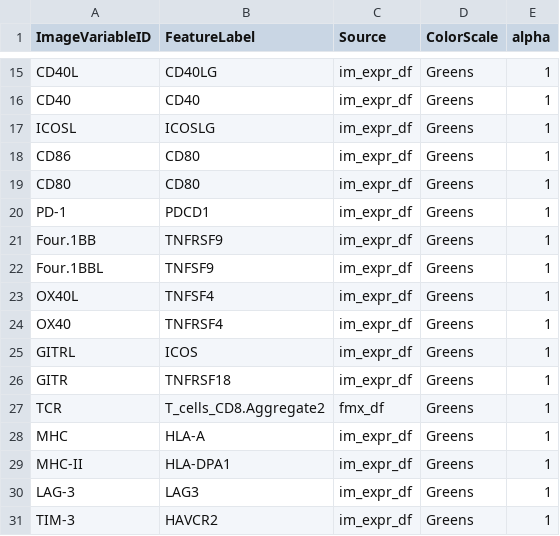
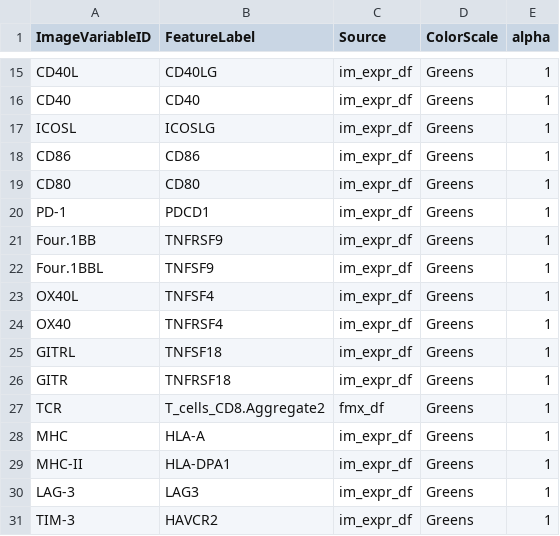
Before and after one commit to CRI-iAtlas/shiny-iatlas, a TSV file: data/cell_image_id_annotations.tsv, drawn as a sheet; only a part is shown, gaps mark what is left out.

Commit message:
data correction and addition

```diff
--- a/data/cell_image_id_annotations.tsv
+++ b/data/cell_image_id_annotations.tsv
@@ -17,3 +17,3 @@ CD40	CD40	im_expr_df	Greens	1
 ICOSL	ICOSLG	im_expr_df	Greens	1
-CD86	CD80	im_expr_df	Greens	1
+CD86	CD86	im_expr_df	Greens	1
 CD80	CD80	im_expr_df	Greens	1
@@ -24,3 +24,3 @@ OX40L	TNFSF4	im_expr_df	Greens	1
 OX40	TNFRSF4	im_expr_df	Greens	1
-GITRL	ICOS	im_expr_df	Greens	1
+GITRL	TNFSF18	im_expr_df	Greens	1
 GITR	TNFRSF18	im_expr_df	Greens	1
```
Also changed, not shown: 2 other files.
